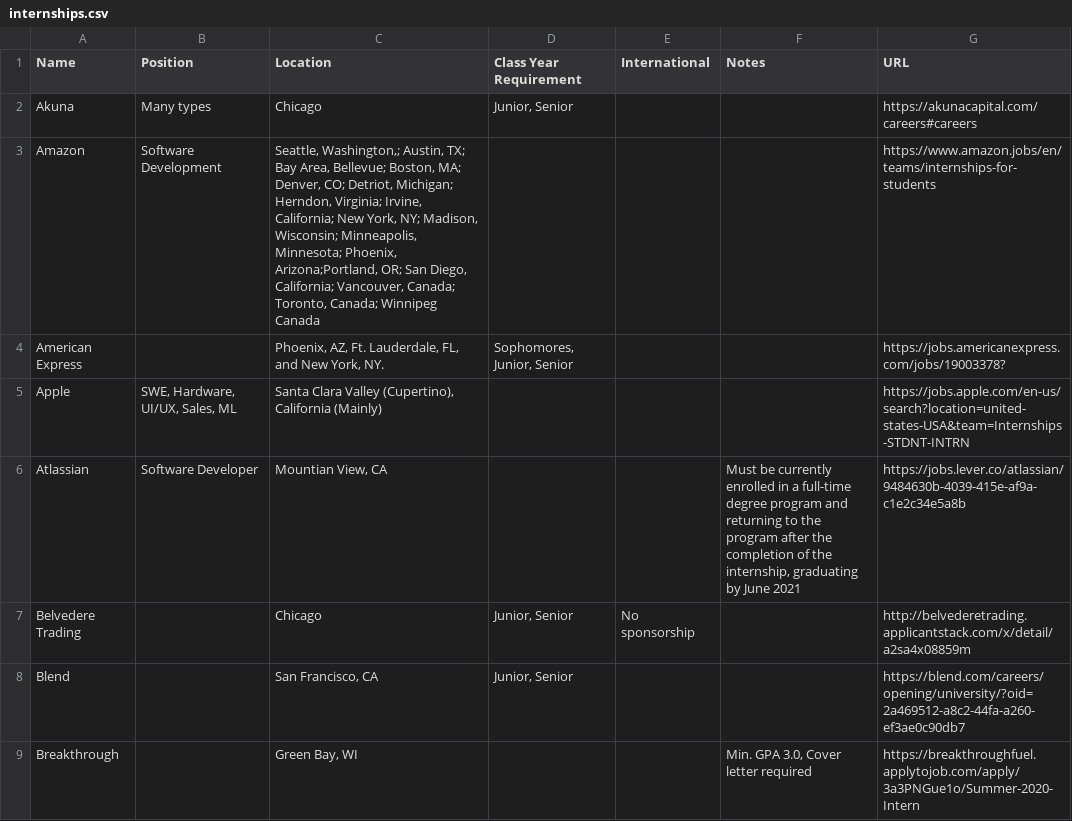
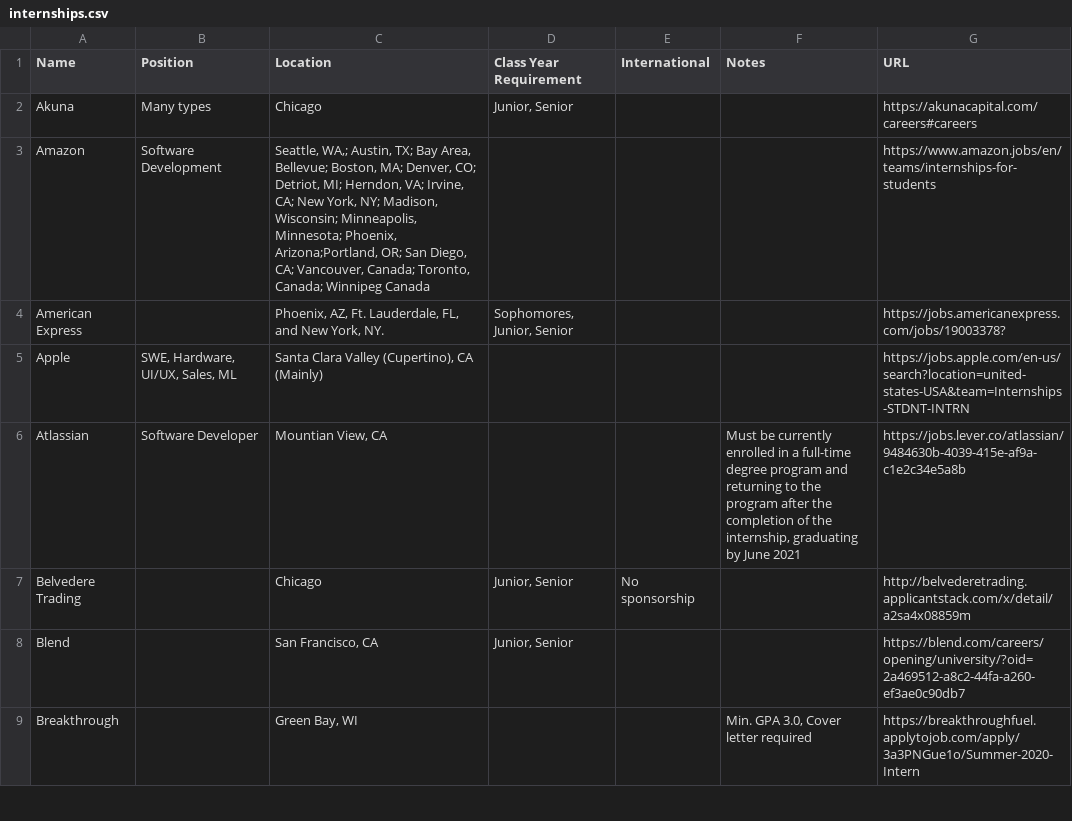
Before and after one commit to Zackhardtoname/internships, a CSV file: internships.csv, drawn as a sheet; only a part is shown; the diff covers the shown part only.

Commit message:
Converted States to State Abbreviations
Standardized location names to use abbreviations for states rather than their full names.

```diff
--- a/internships.csv
+++ b/internships.csv
@@ -2,5 +2,5 @@ Name,Position,Location,Class Year Requirement,International,Notes,URL
 Akuna,Many types,Chicago,"Junior, Senior",,,https://akunacapital.com/careers#careers
-Amazon,Software Development,"Seattle, Washington,; Austin, TX;  Bay Area, Bellevue; Boston, MA; Denver, CO; Detriot, Michigan; Herndon, Virginia; Irvine, California; New York, NY; Madison, Wisconsin; Minneapolis, Minnesota; Phoenix, Arizona;Portland, OR; San Diego, California; Vancouver, Canada; Toronto, Canada; Winnipeg Canada",,,,https://www.amazon.jobs/en/teams/internships-for-students
+Amazon,Software Development,"Seattle, WA,; Austin, TX;  Bay Area, Bellevue; Boston, MA; Denver, CO; Detriot, MI; Herndon, VA; Irvine, CA; New York, NY; Madison, Wisconsin; Minneapolis, Minnesota; Phoenix, Arizona;Portland, OR; San Diego, CA; Vancouver, Canada; Toronto, Canada; Winnipeg Canada",,,,https://www.amazon.jobs/en/teams/internships-for-students
 American Express,,"Phoenix, AZ, Ft. Lauderdale, FL, and New York, NY.","Sophomores, Junior, Senior",,,https://jobs.americanexpress.com/jobs/19003378?
-Apple,"SWE, Hardware, UI/UX, Sales, ML","Santa Clara Valley (Cupertino), California (Mainly)",,,,https://jobs.apple.com/en-us/search?location=united-states-USA&team=Internships-STDNT-INTRN
+Apple,"SWE, Hardware, UI/UX, Sales, ML","Santa Clara Valley (Cupertino), CA (Mainly)",,,,https://jobs.apple.com/en-us/search?location=united-states-USA&team=Internships-STDNT-INTRN
 Atlassian,Software Developer,"Mountian View, CA",,,"Must be currently enrolled in a full-time degree program and returning to the program after the completion of the internship, graduating by June 2021",https://jobs.lever.co/atlassian/9484630b-4039-415e-af9a-c1e2c34e5a8b
```
Also changed, not shown: 6 edited cells elsewhere in this file.
